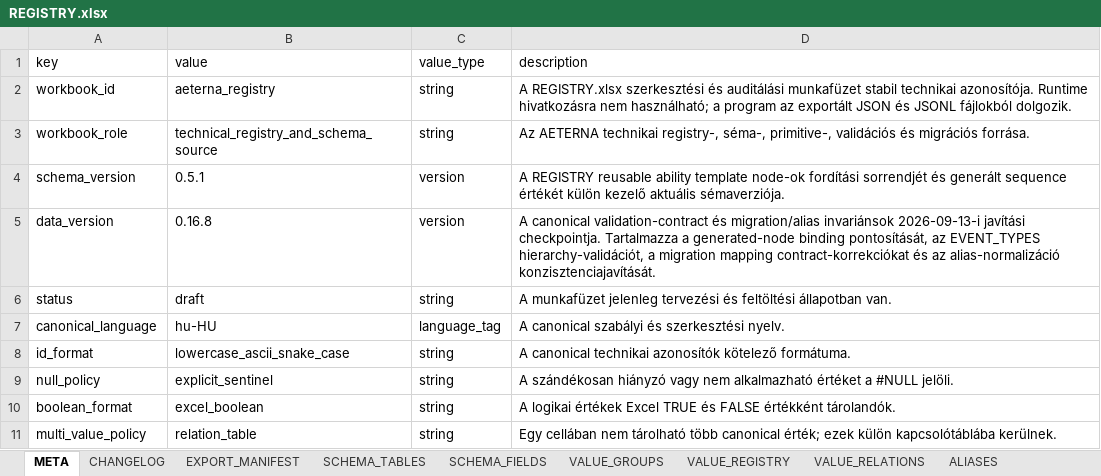
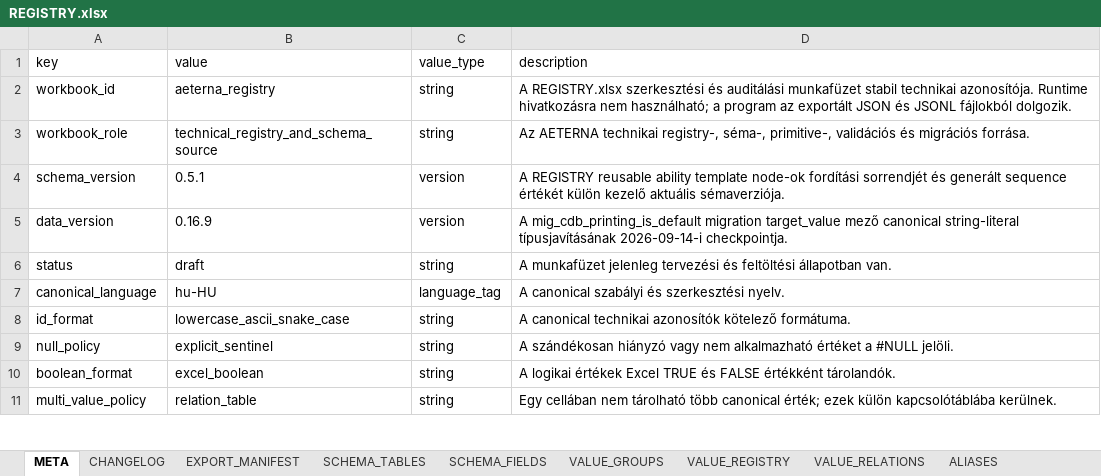
Before and after one commit to commander150/Aeterna_Projekt, an Excel workbook: Aeterna dokumentációk/REGISTRY.xlsx, sheet META, drawn as a sheet; only a part is shown; values as stored, in another font and other column widths than the file's, no borders; charts and pictures not drawn; the diff names each change by its address in the sheet, - before the commit and + after, or states it on an @@ line.

```diff
--- a/Aeterna dokumentációk/REGISTRY.xlsx (sheet META)
+++ b/Aeterna dokumentációk/REGISTRY.xlsx (sheet META)
-B5 (value): 0.16.8
+B5 (value): 0.16.9
-D5 (description): A canonical validation-contract és migration/alias invariánsok 2026-09-13-i javítási checkpointja. Tartalmazza a generated-node binding pontosítását, az EVENT_TYPES hierarchy-validációt, a migration mapping contract-korrekciókat és az alias-normalizáció konzisztenciajavítását.
+D5 (description): A mig_cdb_printing_is_default migration target_value mező canonical string-literal típusjavításának 2026-09-14-i checkpointja.
```
Also changed, not shown: sheet CHANGELOG, sheet MIGRATION_MAP.
